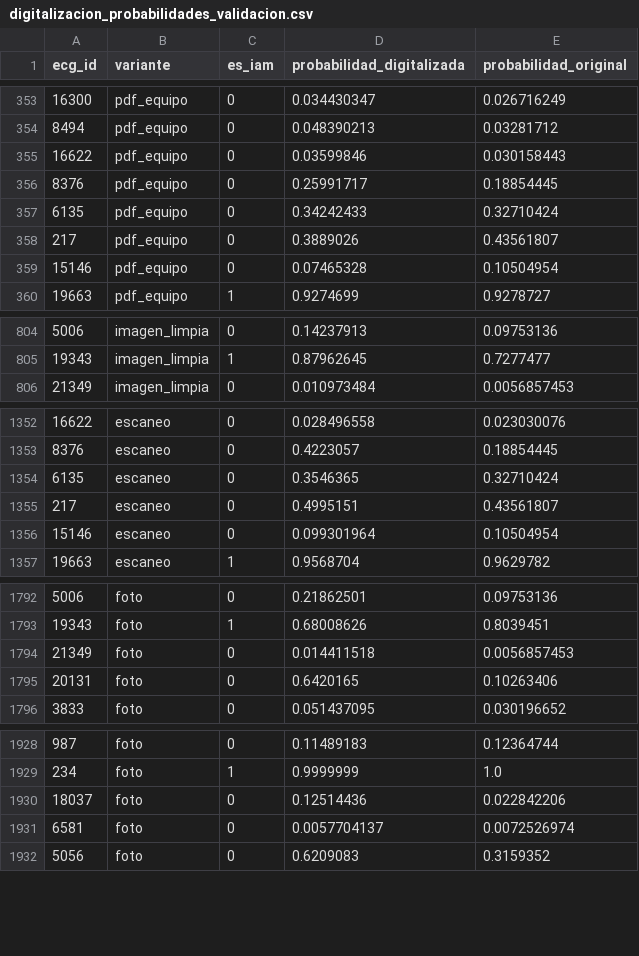
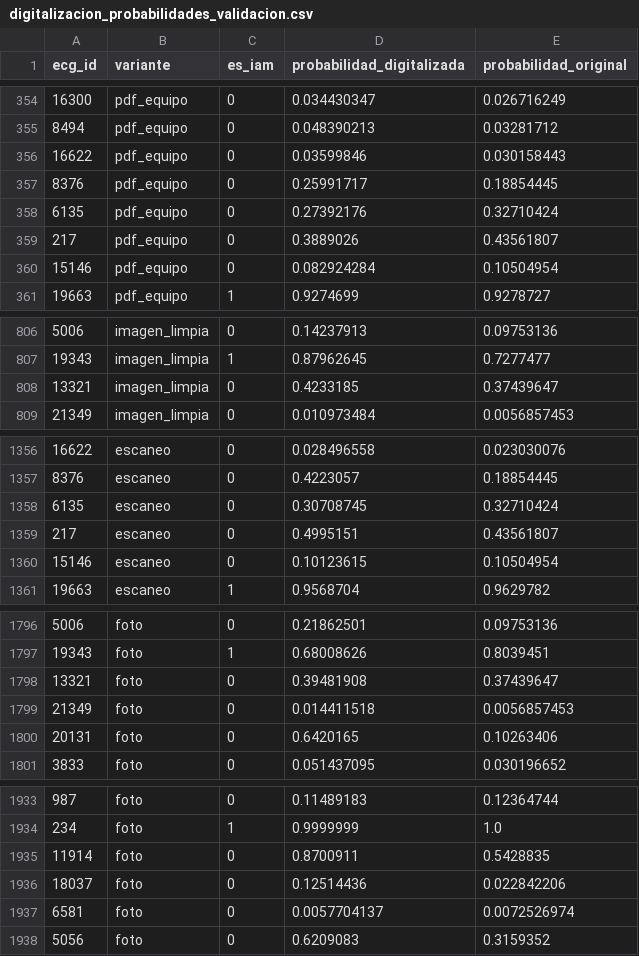
Before and after one commit to AlejandrooNM/Residencia2026, a CSV file: documentos/resultados/digitalizacion_probabilidades_validacion.csv, drawn as a sheet; only a part is shown, gaps mark what is left out; the diff covers the shown part only.

```diff
--- a/documentos/resultados/digitalizacion_probabilidades_validacion.csv
+++ b/documentos/resultados/digitalizacion_probabilidades_validacion.csv
@@ -356,5 +357,5 @@ ecg_id,variante,es_iam,probabilidad_digitalizada,probabilidad_original
 8376,pdf_equipo,0,0.25991717,0.18854445
-6135,pdf_equipo,0,0.34242433,0.32710424
+6135,pdf_equipo,0,0.27392176,0.32710424
 217,pdf_equipo,0,0.3889026,0.43561807
-15146,pdf_equipo,0,0.07465328,0.10504954
+15146,pdf_equipo,0,0.082924284,0.10504954
 19663,pdf_equipo,1,0.9274699,0.9278727
@@ -805,2 +807,3 @@ ecg_id,variante,es_iam,probabilidad_digitalizada,probabilidad_original
 19343,imagen_limpia,1,0.87962645,0.7277477
+13321,imagen_limpia,0,0.4233185,0.37439647
 21349,imagen_limpia,0,0.010973484,0.0056857453
@@ -1353,5 +1357,5 @@ ecg_id,variante,es_iam,probabilidad_digitalizada,probabilidad_original
 8376,escaneo,0,0.4223057,0.18854445
-6135,escaneo,0,0.3546365,0.32710424
+6135,escaneo,0,0.30708745,0.32710424
 217,escaneo,0,0.4995151,0.43561807
-15146,escaneo,0,0.099301964,0.10504954
+15146,escaneo,0,0.10123615,0.10504954
 19663,escaneo,1,0.9568704,0.9629782
@@ -1793,2 +1797,3 @@ ecg_id,variante,es_iam,probabilidad_digitalizada,probabilidad_original
 19343,foto,1,0.68008626,0.8039451
+13321,foto,0,0.39481908,0.37439647
 21349,foto,0,0.014411518,0.0056857453
@@ -1929,2 +1934,3 @@ ecg_id,variante,es_iam,probabilidad_digitalizada,probabilidad_original
 234,foto,1,0.9999999,1.0
+11914,foto,0,0.8700911,0.5428835
 18037,foto,0,0.12514436,0.022842206
```
Also changed, not shown: 3 added rows and 35 edited cells elsewhere in this file, documentos/resultados/digitalizacion_probabilidades.csv, 18 other files.
